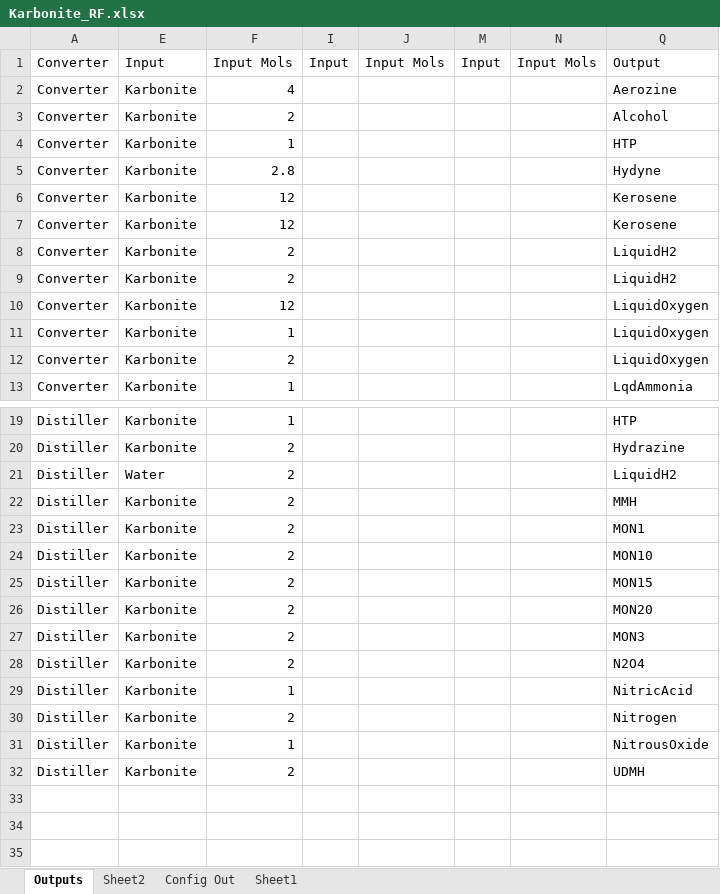
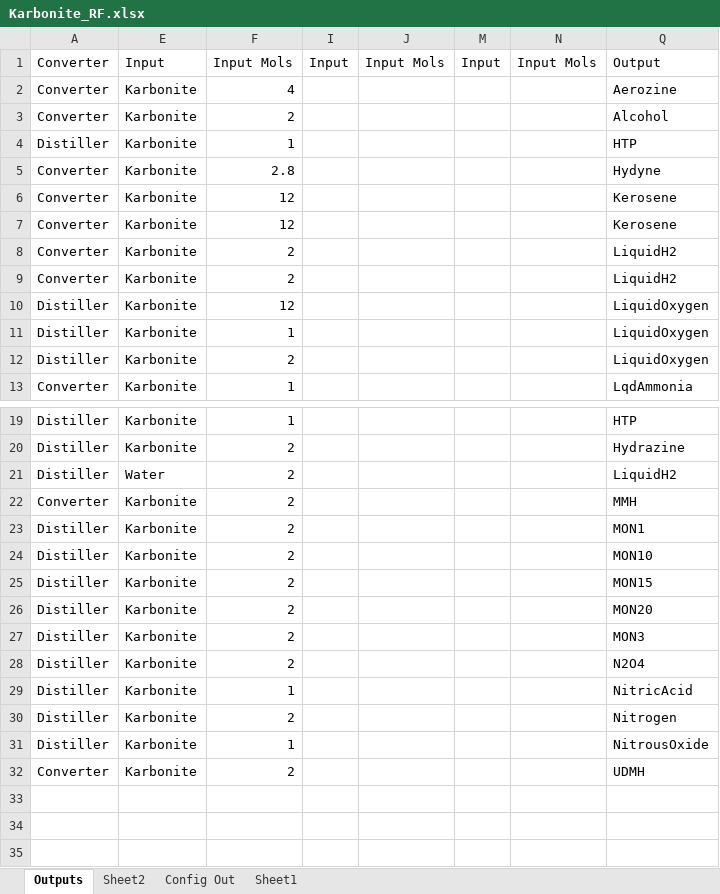
Before and after one commit to Raptor831/KarboniteRealFuels, an Excel workbook: Karbonite_RF.xlsx, sheet Outputs, drawn as a sheet; only a part is shown, gaps mark what is left out; values as stored, in another font and other column widths than the file's, no cell formats; the diff names each change by its address in the sheet, - before the commit and + after, or states it on an @@ line.

```diff
--- a/Karbonite_RF.xlsx (sheet Outputs)
+++ b/Karbonite_RF.xlsx (sheet Outputs)
-A4: Converter
+A4: Distiller
-A10:A12: Converter
+A10:A12: Distiller
-A22: Distiller
+A22: Converter
-A32: Distiller
+A32: Converter
```
Also changed, not shown: sheet Config Out, sheet Sheet2, cell formats, hidden cells, 1 other file.
